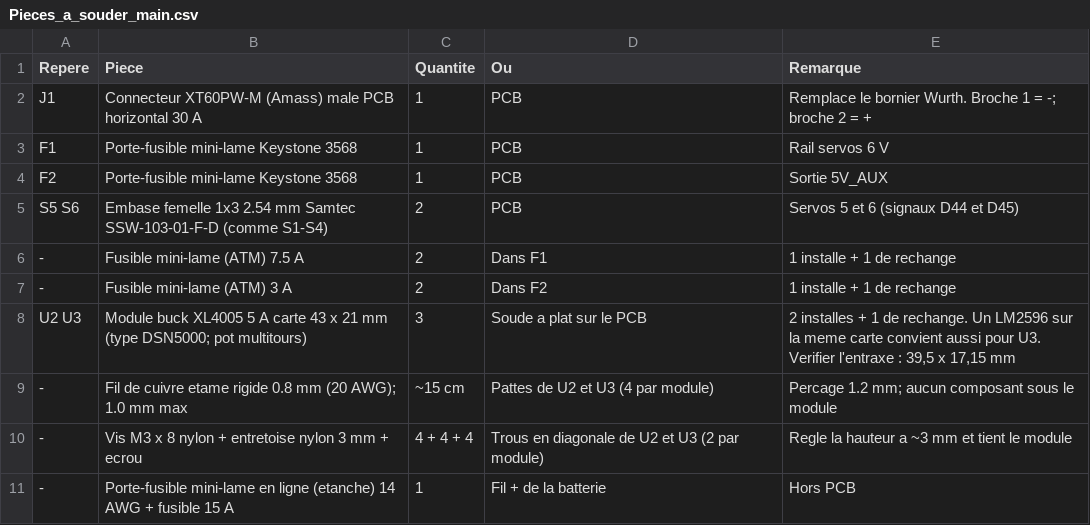
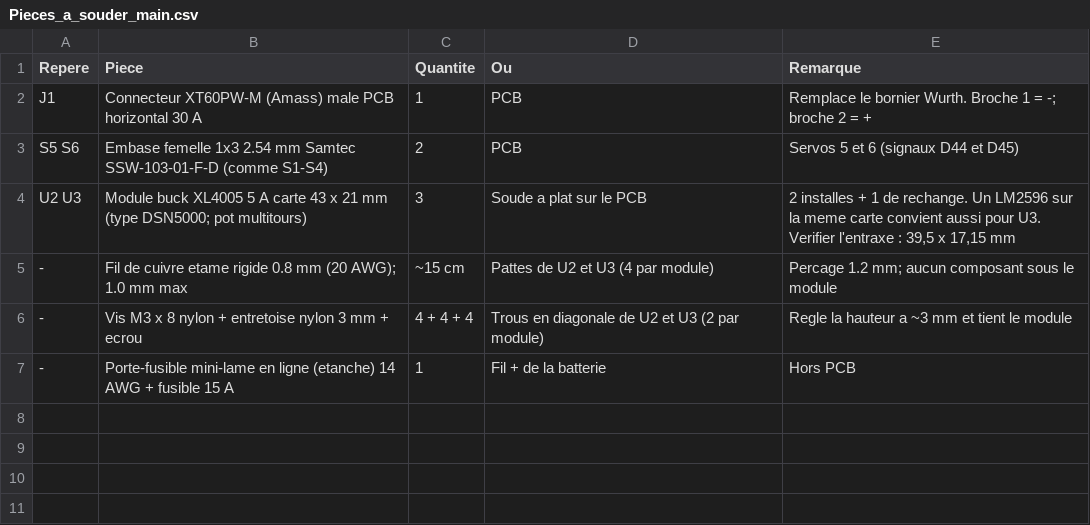
Before and after one commit to losientowilson67/PCBRooting, a CSV file: Shield Arduino Mega 2025/MachineJDG2025_Shield_v1.1_Protection/Pieces_a_souder_main.csv, drawn as a sheet; the diff names each change by its address in the sheet, - before the commit and + after, or states it on an @@ line.

```diff
--- a/Shield Arduino Mega 2025/MachineJDG2025_Shield_v1.1_Protection/Pieces_a_souder_main.csv
+++ b/Shield Arduino Mega 2025/MachineJDG2025_Shield_v1.1_Protection/Pieces_a_souder_main.csv
-row 3: F1 | Porte-fusible mini-lame Keystone 3568 | 1 | PCB | Rail servos 6 V
-row 4: F2 | Porte-fusible mini-lame Keystone 3568 | 1 | PCB | Sortie 5V_AUX
-row 6: - | Fusible mini-lame (ATM) 7.5 A | 2 | Dans F1 | 1 installe + 1 de rechange
-row 7: - | Fusible mini-lame (ATM) 3 A | 2 | Dans F2 | 1 installe + 1 de rechange
```
Also changed, not shown: Shield Arduino Mega 2025/MachineJDG2025_Shield_v1.1_Protection/BOM_JLCPCB_CMS.csv, 4 other files.
